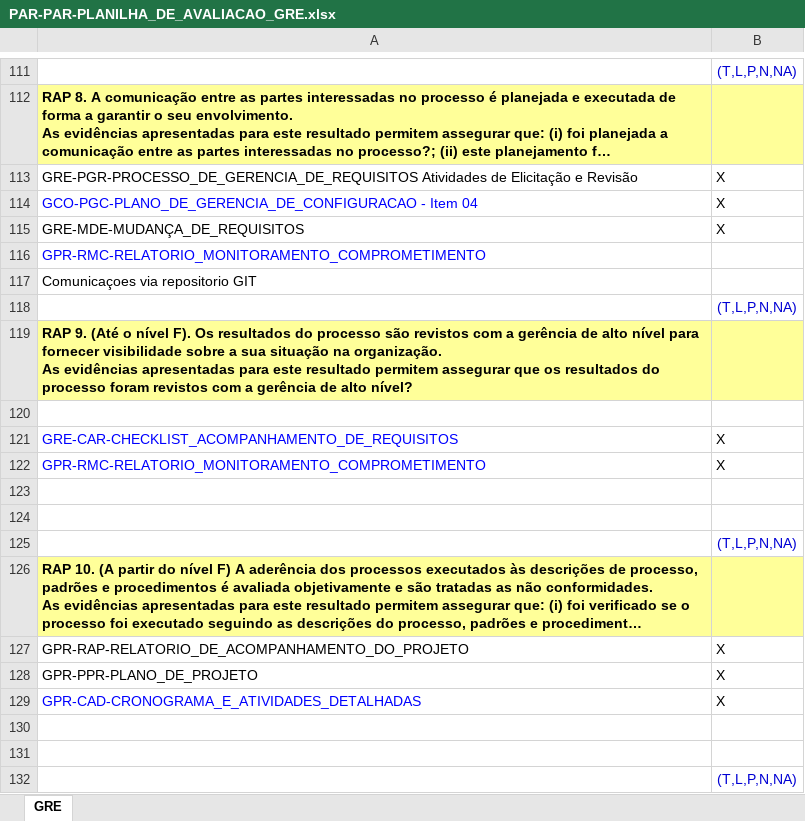
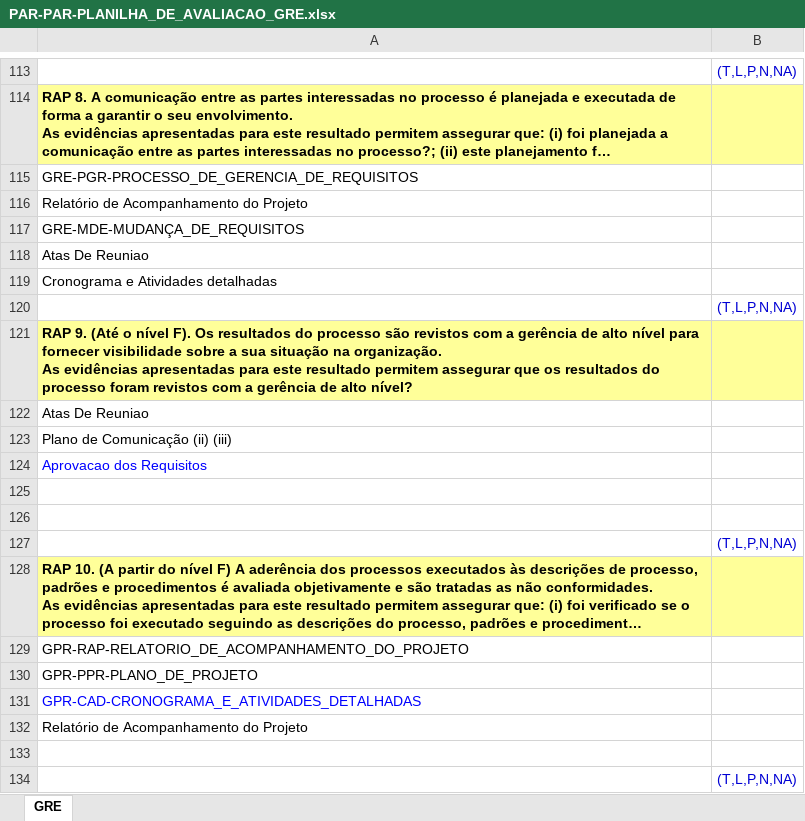
Before and after one commit to guicaixeta/Proc, an Excel workbook: Entregavel_02/Sprint_03/PAR-PAR-PLANILHA_DE_AVALIACAO_GRE.xlsx, sheet GRE, drawn as a sheet; only a part is shown, gaps mark what is left out; long unchanged cells end in …; values as stored, in another font and other column widths than the file's, no borders; removed rows and columns are numbered as before the commit, all else as after; the diff covers the shown part only; the diff names each change by its address in the sheet, - before the commit and + after, or states it on an @@ line.

```diff
--- a/Entregavel_02/Sprint_03/PAR-PAR-PLANILHA_DE_AVALIACAO_GRE.xlsx (sheet GRE)
+++ b/Entregavel_02/Sprint_03/PAR-PAR-PLANILHA_DE_AVALIACAO_GRE.xlsx (sheet GRE)
-row 113: GRE-PGR-PROCESSO_DE_GERENCIA_DE_REQUISITOS Atividades de Elicitação e Revisão | X
-row 114: GCO-PGC-PLANO_DE_GERENCIA_DE_CONFIGURACAO - Item 04 | X
+row 115: GRE-PGR-PROCESSO_DE_GERENCIA_DE_REQUISITOS
+row 116: Relatório de Acompanhamento do Projeto
-B117: X
+B117: (empty)
-A118: GPR-RMC-RELATORIO_MONITORAMENTO_COMPROMETIMENTO
+A118: Atas De Reuniao
-A118 text colour: #0000FF
+A118 text colour: black
-A119: Comunicaçoes via repositorio GIT
+A119: Cronograma e Atividades detalhadas
-A122: (empty)
+A122: Atas De Reuniao
-row 121: GRE-CAR-CHECKLIST_ACOMPANHAMENTO_DE_REQUISITOS | X
-row 122: GPR-RMC-RELATORIO_MONITORAMENTO_COMPROMETIMENTO | X
+row 123: Plano de Comunicação (ii) (iii)
+row 124: Aprovacao dos Requisitos
-B129:B131: X
+B129:B131: (empty)
-A132: (empty)
+A132: Relatório de Acompanhamento do Projeto
```
Also changed, not shown: 8 added rows, 6 removed rows, 27 edited cells and cell formats elsewhere in this sheet, Entregavel_02/Sprint_03/PAQ-PAR-PLANILHA_DE_AVALIACAO_GQA.xlsx.
